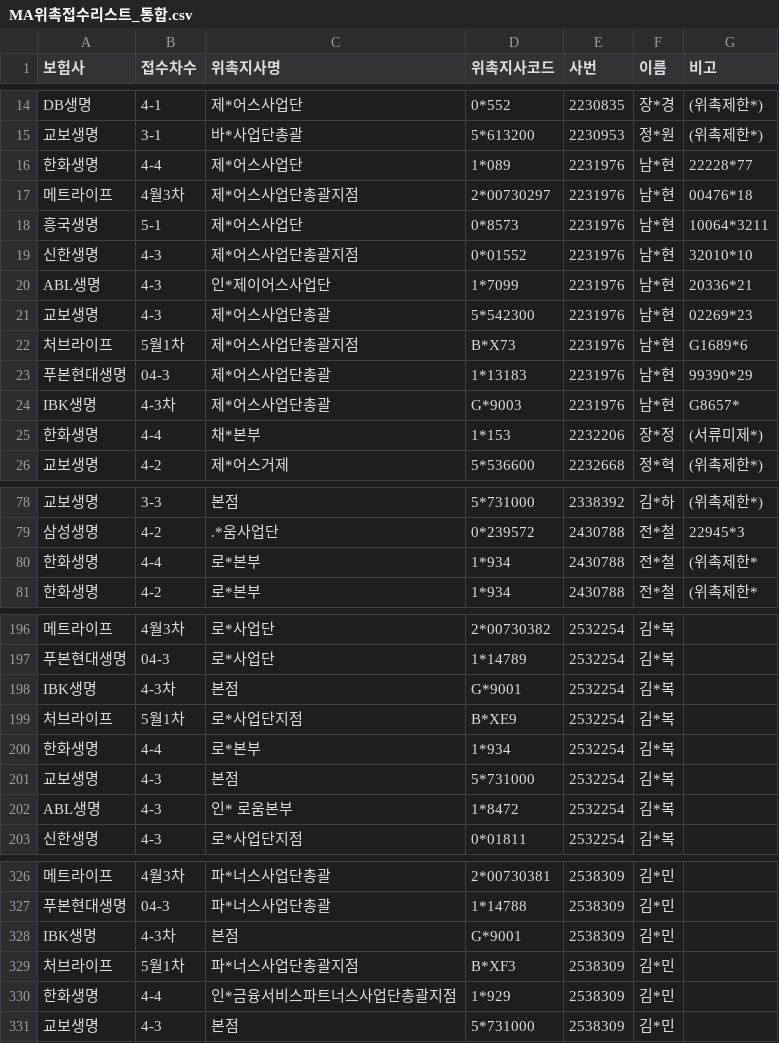
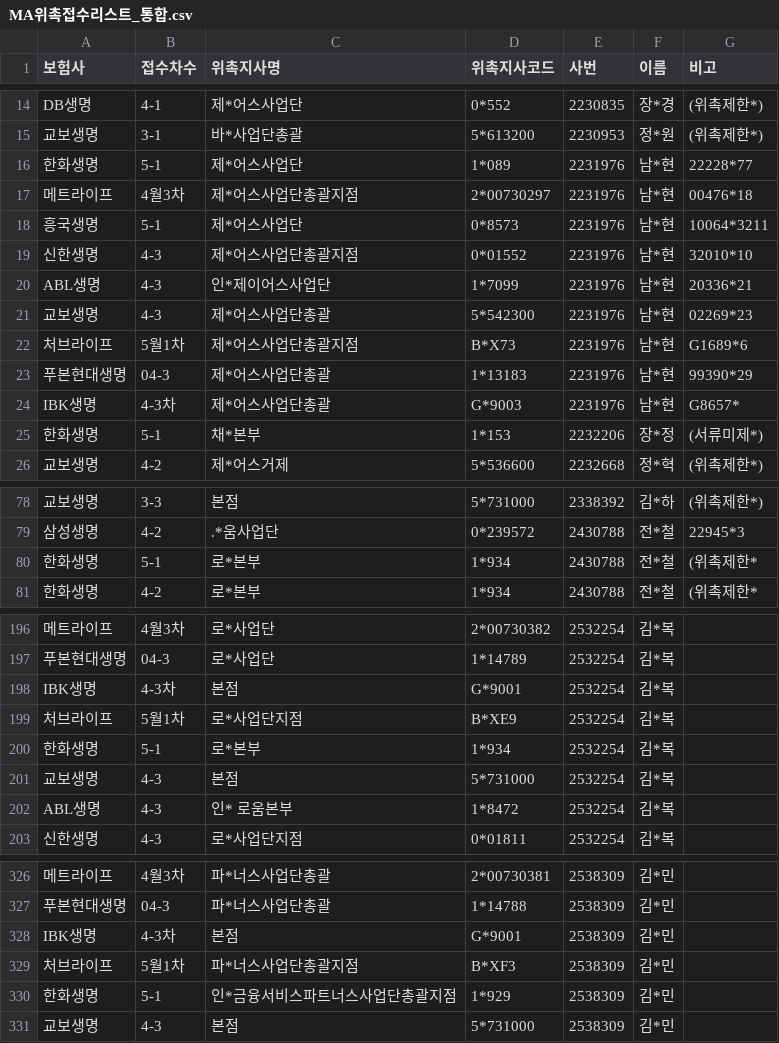
Before and after one commit to incar0223-sys/MA1code, a CSV file: MA위촉접수리스트_통합.csv, drawn as a sheet; only a part is shown, gaps mark what is left out; the diff covers the shown part only; the diff names each change by its address in the sheet, - before the commit and + after, or states it on an @@ line.

Commit message:
AutoUpdate_2026-04-23_1435

```diff
--- a/MA위촉접수리스트_통합.csv
+++ b/MA위촉접수리스트_통합.csv
-B16 (접수차수): 4-4
+B16 (접수차수): 5-1
-B25 (접수차수): 4-4
+B25 (접수차수): 5-1
-B80 (접수차수): 4-4
+B80 (접수차수): 5-1
-B200 (접수차수): 4-4
+B200 (접수차수): 5-1
-B330 (접수차수): 4-4
+B330 (접수차수): 5-1
```
Also changed, not shown: 73 edited cells elsewhere in this file.
